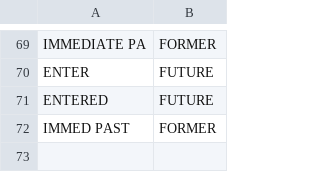
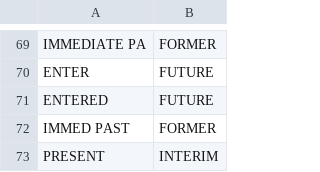
Before and after one commit to Nonprofit-Open-Data-Collective/titleclassifier, a CSV file: data-raw/status-codes.csv, drawn as a sheet; only a part is shown, gaps mark what is left out.

Commit message:
updates from past couple days
added a specific ceo/org-leader categorization method. roughly 95% of companies have some form of president designation identified.
also slight changes to status (immediate past, present added) applying substitutes (director substitute is more refined)

```diff
--- a/data-raw/status-codes.csv
+++ b/data-raw/status-codes.csv
@@ -72 +72,2 @@ ENTERED,FUTURE
 IMMED PAST,FORMER
+PRESENT,INTERIM
```
Also changed, not shown: 12 other files.
